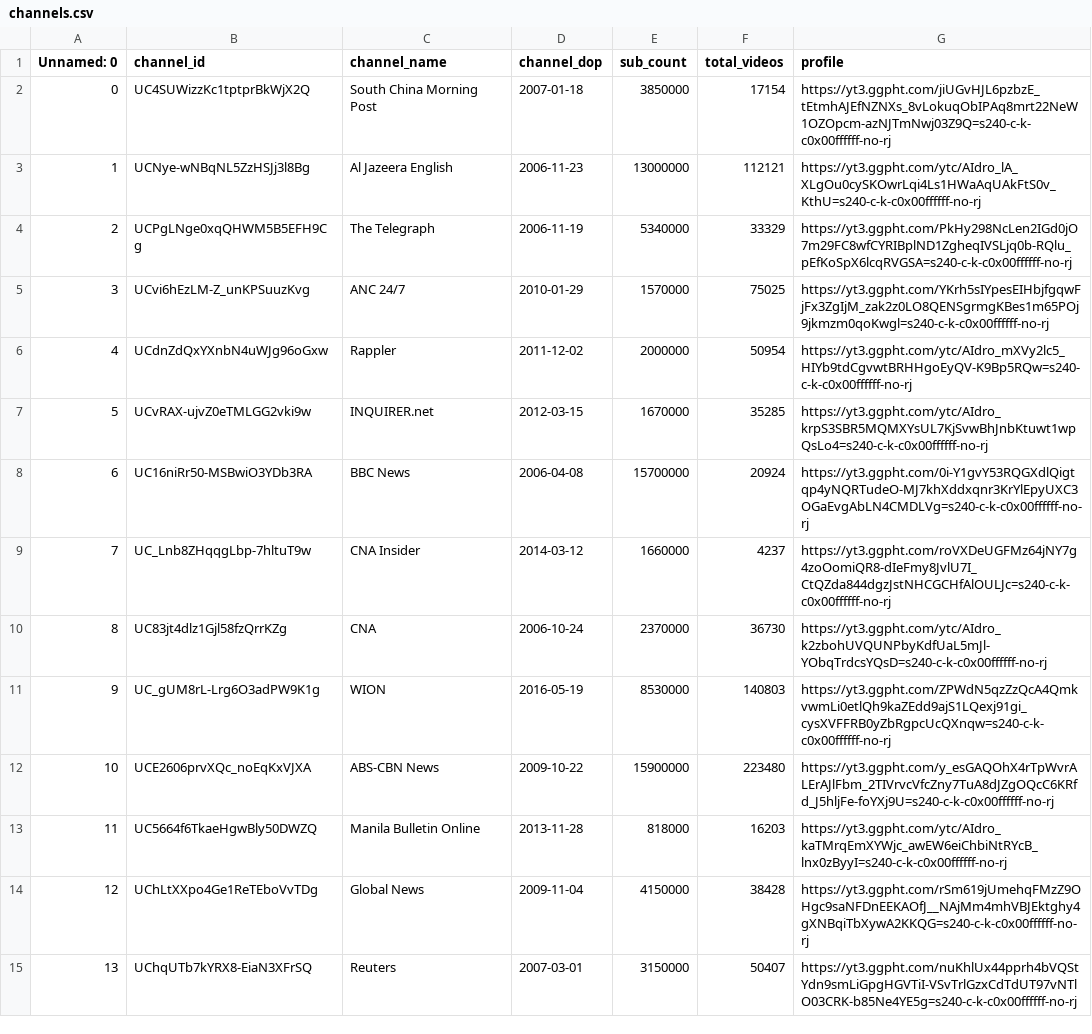
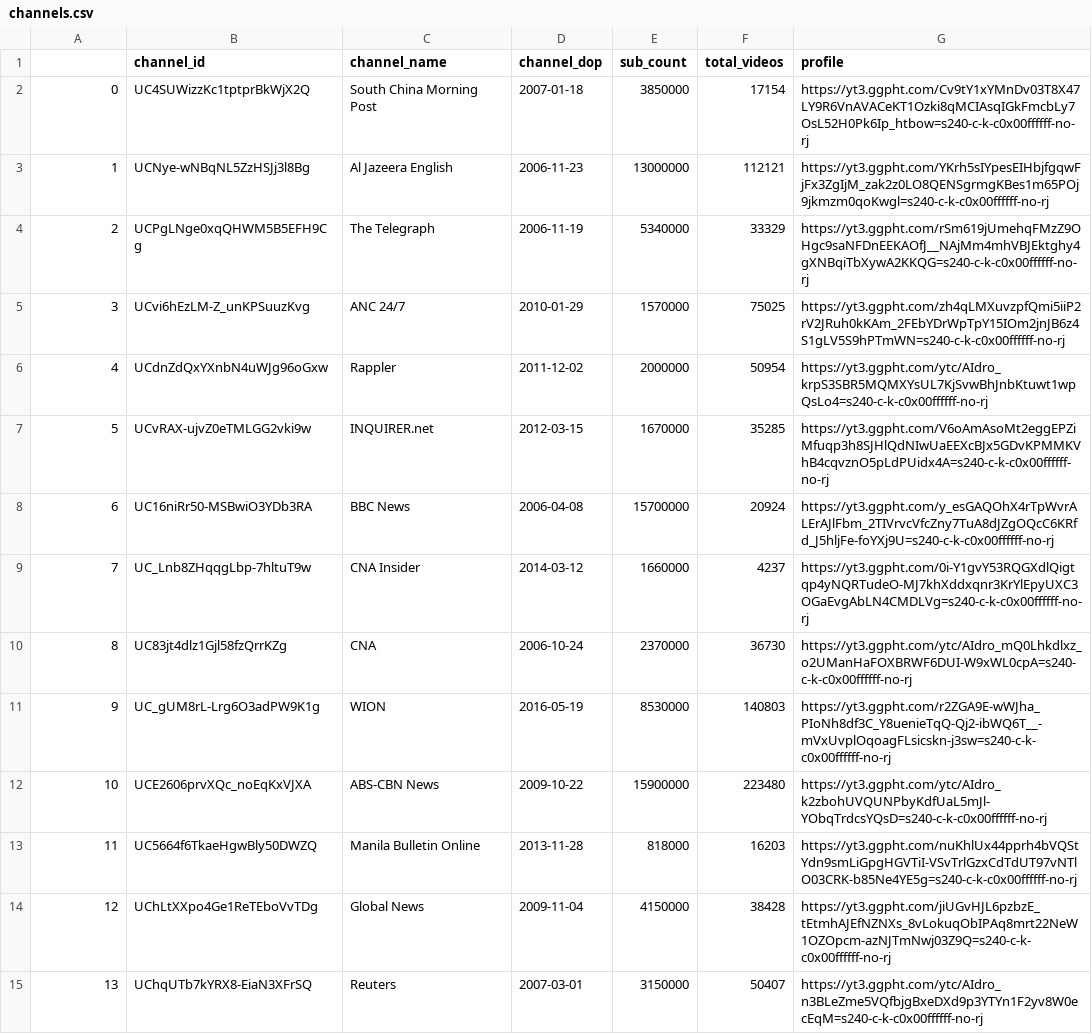
Before and after one commit to R3NZ3L/TruthfulSearch, a CSV file: datasets/covid_philippines/channels.csv, drawn as a sheet; only a part is shown; the diff covers the shown part only.

Commit message:
Fixed Channel Profile Pictures Mixup

```diff
--- a/datasets/covid_philippines/channels.csv
+++ b/datasets/covid_philippines/channels.csv
@@ -1,15 +1,15 @@
-Unnamed: 0,channel_id,channel_name,channel_dop,sub_count,total_videos,profile
-0,UC4SUWizzKc1tptprBkWjX2Q,South China Morning Post,2007-01-18,3850000,17154,https://yt3.ggpht.com/jiUGvHJL6pzbzE_tEtmhAJEfNZNXs_8vLokuqObIPAq8mrt22NeW1OZOpcm-azNJTmNwj03Z9Q=s240-c-k-c0x00ffffff-no-rj
-1,UCNye-wNBqNL5ZzHSJj3l8Bg,Al Jazeera English,2006-11-23,13000000,112121,https://yt3.ggpht.com/ytc/AIdro_lA_XLgOu0cySKOwrLqi4Ls1HWaAqUAkFtS0v_KthU=s240-c-k-c0x00ffffff-no-rj
-2,UCPgLNge0xqQHWM5B5EFH9Cg,The Telegraph,2006-11-19,5340000,33329,https://yt3.ggpht.com/PkHy298NcLen2IGd0jO7m29FC8wfCYRIBplND1ZgheqIVSLjq0b-RQlu_pEfKoSpX6lcqRVGSA=s240-c-k-c0x00ffffff-no-rj
-3,UCvi6hEzLM-Z_unKPSuuzKvg,ANC 24/7,2010-01-29,1570000,75025,https://yt3.ggpht.com/YKrh5sIYpesEIHbjfgqwFjFx3ZgIjM_zak2z0LO8QENSgrmgKBes1m65POj9jkmzm0qoKwgl=s240-c-k-c0x00ffffff-no-rj
-4,UCdnZdQxYXnbN4uWJg96oGxw,Rappler,2011-12-02,2000000,50954,https://yt3.ggpht.com/ytc/AIdro_mXVy2lc5_HIYb9tdCgvwtBRHHgoEyQV-K9Bp5RQw=s240-c-k-c0x00ffffff-no-rj
-5,UCvRAX-ujvZ0eTMLGG2vki9w,INQUIRER.net,2012-03-15,1670000,35285,https://yt3.ggpht.com/ytc/AIdro_krpS3SBR5MQMXYsUL7KjSvwBhJnbKtuwt1wpQsLo4=s240-c-k-c0x00ffffff-no-rj
-6,UC16niRr50-MSBwiO3YDb3RA,BBC News,2006-04-08,15700000,20924,https://yt3.ggpht.com/0i-Y1gvY53RQGXdlQigtqp4yNQRTudeO-MJ7khXddxqnr3KrYlEpyUXC3OGaEvgAbLN4CMDLVg=s240-c-k-c0x00ffffff-no-rj
-7,UC_Lnb8ZHqqgLbp-7hltuT9w,CNA Insider,2014-03-12,1660000,4237,https://yt3.ggpht.com/roVXDeUGFMz64jNY7g4zoOomiQR8-dIeFmy8JvlU7I_CtQZda844dgzJstNHCGCHfAlOULJc=s240-c-k-c0x00ffffff-no-rj
-8,UC83jt4dlz1Gjl58fzQrrKZg,CNA,2006-10-24,2370000,36730,https://yt3.ggpht.com/ytc/AIdro_k2zbohUVQUNPbyKdfUaL5mJl-YObqTrdcsYQsD=s240-c-k-c0x00ffffff-no-rj
-9,UC_gUM8rL-Lrg6O3adPW9K1g,WION,2016-05-19,8530000,140803,https://yt3.ggpht.com/ZPWdN5qzZzQcA4QmkvwmLi0etlQh9kaZEdd9ajS1LQexj91gi_cysXVFFRB0yZbRgpcUcQXnqw=s240-c-k-c0x00ffffff-no-rj
-10,UCE2606prvXQc_noEqKxVJXA,ABS-CBN News,2009-10-22,15900000,223480,https://yt3.ggpht.com/y_esGAQOhX4rTpWvrALErAJlFbm_2TIVrvcVfcZny7TuA8dJZgOQcC6KRfd_J5hljFe-foYXj9U=s240-c-k-c0x00ffffff-no-rj
-11,UC5664f6TkaeHgwBly50DWZQ,Manila Bulletin Online,2013-11-28,818000,16203,https://yt3.ggpht.com/ytc/AIdro_kaTMrqEmXYWjc_awEW6eiChbiNtRYcB_lnx0zByyI=s240-c-k-c0x00ffffff-no-rj
-12,UChLtXXpo4Ge1ReTEboVvTDg,Global News,2009-11-04,4150000,38428,https://yt3.ggpht.com/rSm619jUmehqFMzZ9OHgc9saNFDnEEKAOfJ__NAjMm4mhVBJEktghy4gXNBqiTbXywA2KKQG=s240-c-k-c0x00ffffff-no-rj
-13,UChqUTb7kYRX8-EiaN3XFrSQ,Reuters,2007-03-01,3150000,50407,https://yt3.ggpht.com/nuKhlUx44pprh4bVQStYdn9smLiGpgHGVTiI-VSvTrlGzxCdTdUT97vNTlO03CRK-b85Ne4YE5g=s240-c-k-c0x00ffffff-no-rj
+,channel_id,channel_name,channel_dop,sub_count,total_videos,profile
+0,UC4SUWizzKc1tptprBkWjX2Q,South China Morning Post,2007-01-18,3850000,17154,https://yt3.ggpht.com/Cv9tY1xYMnDv03T8X47LY9R6VnAVACeKT1Ozki8qMCIAsqIGkFmcbLy7OsL52H0Pk6Ip_htbow=s240-c-k-c0x00ffffff-no-rj
+1,UCNye-wNBqNL5ZzHSJj3l8Bg,Al Jazeera English,2006-11-23,13000000,112121,https://yt3.ggpht.com/YKrh5sIYpesEIHbjfgqwFjFx3ZgIjM_zak2z0LO8QENSgrmgKBes1m65POj9jkmzm0qoKwgl=s240-c-k-c0x00ffffff-no-rj
+2,UCPgLNge0xqQHWM5B5EFH9Cg,The Telegraph,2006-11-19,5340000,33329,https://yt3.ggpht.com/rSm619jUmehqFMzZ9OHgc9saNFDnEEKAOfJ__NAjMm4mhVBJEktghy4gXNBqiTbXywA2KKQG=s240-c-k-c0x00ffffff-no-rj
+3,UCvi6hEzLM-Z_unKPSuuzKvg,ANC 24/7,2010-01-29,1570000,75025,https://yt3.ggpht.com/zh4qLMXuvzpfQmi5iiP2rV2JRuh0kKAm_2FEbYDrWpTpY15IOm2jnJB6z4S1gLV5S9hPTmWN=s240-c-k-c0x00ffffff-no-rj
+4,UCdnZdQxYXnbN4uWJg96oGxw,Rappler,2011-12-02,2000000,50954,https://yt3.ggpht.com/ytc/AIdro_krpS3SBR5MQMXYsUL7KjSvwBhJnbKtuwt1wpQsLo4=s240-c-k-c0x00ffffff-no-rj
+5,UCvRAX-ujvZ0eTMLGG2vki9w,INQUIRER.net,2012-03-15,1670000,35285,https://yt3.ggpht.com/V6oAmAsoMt2eggEPZiMfuqp3h8SJHlQdNIwUaEEXcBJx5GDvKPMMKVhB4cqvznO5pLdPUidx4A=s240-c-k-c0x00ffffff-no-rj
+6,UC16niRr50-MSBwiO3YDb3RA,BBC News,2006-04-08,15700000,20924,https://yt3.ggpht.com/y_esGAQOhX4rTpWvrALErAJlFbm_2TIVrvcVfcZny7TuA8dJZgOQcC6KRfd_J5hljFe-foYXj9U=s240-c-k-c0x00ffffff-no-rj
+7,UC_Lnb8ZHqqgLbp-7hltuT9w,CNA Insider,2014-03-12,1660000,4237,https://yt3.ggpht.com/0i-Y1gvY53RQGXdlQigtqp4yNQRTudeO-MJ7khXddxqnr3KrYlEpyUXC3OGaEvgAbLN4CMDLVg=s240-c-k-c0x00ffffff-no-rj
+8,UC83jt4dlz1Gjl58fzQrrKZg,CNA,2006-10-24,2370000,36730,https://yt3.ggpht.com/ytc/AIdro_mQ0Lhkdlxz_o2UManHaFOXBRWF6DUI-W9xWL0cpA=s240-c-k-c0x00ffffff-no-rj
+9,UC_gUM8rL-Lrg6O3adPW9K1g,WION,2016-05-19,8530000,140803,https://yt3.ggpht.com/r2ZGA9E-wWJha_PIoNh8df3C_Y8uenieTqQ-Qj2-ibWQ6T__-mVxUvplOqoagFLsicskn-j3sw=s240-c-k-c0x00ffffff-no-rj
+10,UCE2606prvXQc_noEqKxVJXA,ABS-CBN News,2009-10-22,15900000,223480,https://yt3.ggpht.com/ytc/AIdro_k2zbohUVQUNPbyKdfUaL5mJl-YObqTrdcsYQsD=s240-c-k-c0x00ffffff-no-rj
+11,UC5664f6TkaeHgwBly50DWZQ,Manila Bulletin Online,2013-11-28,818000,16203,https://yt3.ggpht.com/nuKhlUx44pprh4bVQStYdn9smLiGpgHGVTiI-VSvTrlGzxCdTdUT97vNTlO03CRK-b85Ne4YE5g=s240-c-k-c0x00ffffff-no-rj
+12,UChLtXXpo4Ge1ReTEboVvTDg,Global News,2009-11-04,4150000,38428,https://yt3.ggpht.com/jiUGvHJL6pzbzE_tEtmhAJEfNZNXs_8vLokuqObIPAq8mrt22NeW1OZOpcm-azNJTmNwj03Z9Q=s240-c-k-c0x00ffffff-no-rj
+13,UChqUTb7kYRX8-EiaN3XFrSQ,Reuters,2007-03-01,3150000,50407,https://yt3.ggpht.com/ytc/AIdro_n3BLeZme5VQfbjgBxeDXd9p3YTYn1F2yv8W0ecEqM=s240-c-k-c0x00ffffff-no-rj
```
Also changed, not shown: 23 edited cells elsewhere in this file, datasets/covid_philippines/videos.csv, datasets/covid_vaccine/channels.csv, 2 other files.
